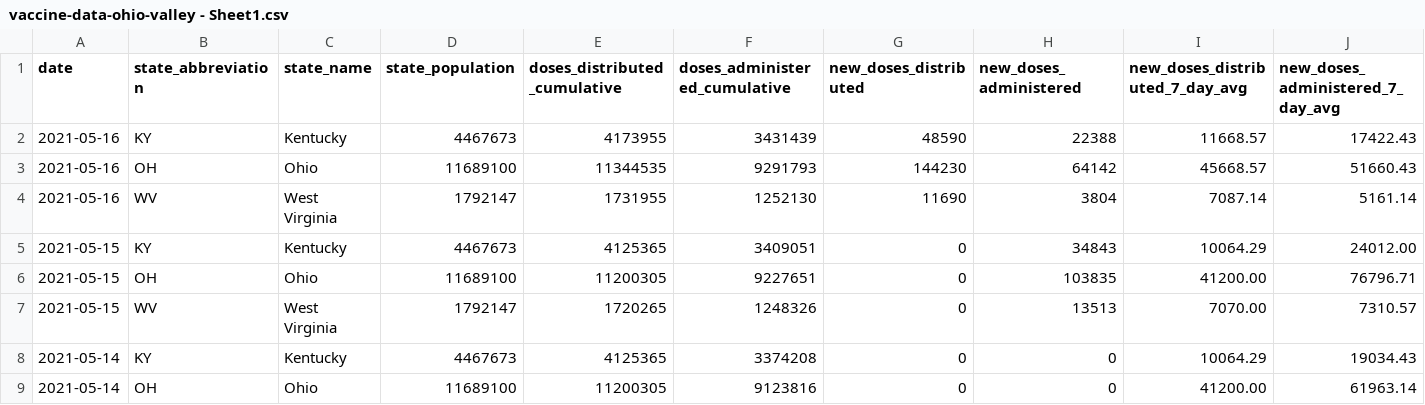
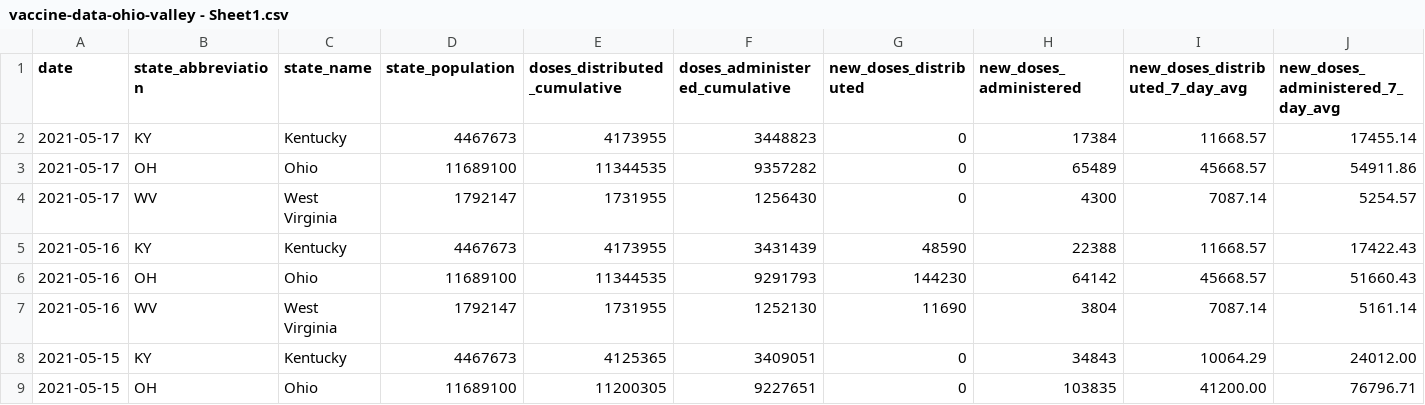
Before and after one commit to louisvillepublicmedia/COVID-Data, a CSV file: vaccine-data-ohio-valley - Sheet1.csv, drawn as a sheet; only a part is shown; the shorter side is filled out with more unchanged rows; rows hold the shown columns only; the diff names each change by its address in the sheet, - before the commit and + after, or states it on an @@ line.

Commit message:
May 18 commit

```diff
--- a/vaccine-data-ohio-valley - Sheet1.csv
+++ b/vaccine-data-ohio-valley - Sheet1.csv
+row 2: 2021-05-17 | KY | Kentucky | 4467673 | 4173955 | 3448823 | 0 | 17384 | 11668.57 | 17455.14
+row 3: 2021-05-17 | OH | Ohio | 11689100 | 11344535 | 9357282 | 0 | 65489 | 45668.57 | 54911.86
+row 4: 2021-05-17 | WV | West Virginia | 1792147 | 1731955 | 1256430 | 0 | 4300 | 7087.14 | 5254.57
```
